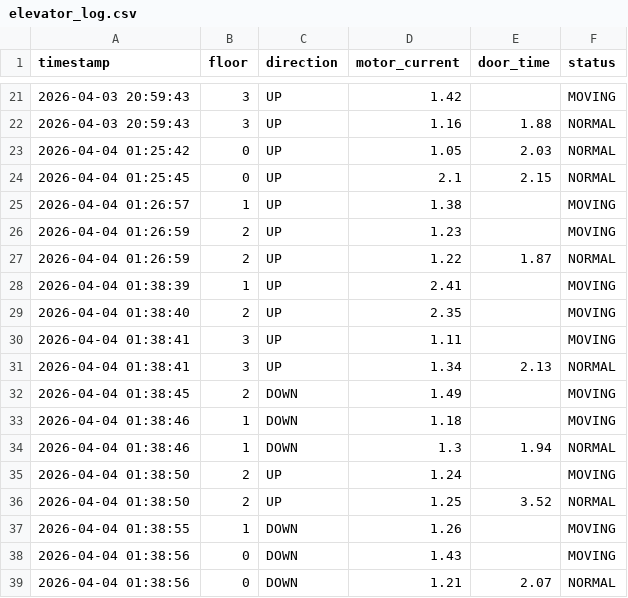
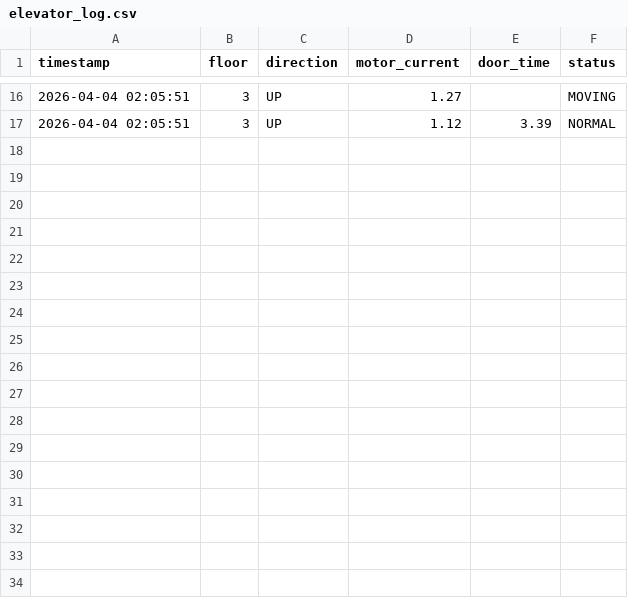
Before and after one commit to Arpon7/ElevatorV2.0, a CSV file: src/The possible integration of AI (step_3)/elevator_log.csv, drawn as a sheet; only a part is shown, gaps mark what is left out; the diff covers the shown part only.

```diff
--- a/src/The possible integration of AI (step_3)/elevator_log.csv
+++ b/src/The possible integration of AI (step_3)/elevator_log.csv
@@ -21,19 +16,2 @@ timestamp,floor,direction,motor_current,door_time,status
-2026-04-03 20:59:43,3,UP,1.42,,MOVING
-2026-04-03 20:59:43,3,UP,1.16,1.88,NORMAL
-2026-04-04 01:25:42,0,UP,1.05,2.03,NORMAL
-2026-04-04 01:25:45,0,UP,2.1,2.15,NORMAL
-2026-04-04 01:26:57,1,UP,1.38,,MOVING
-2026-04-04 01:26:59,2,UP,1.23,,MOVING
-2026-04-04 01:26:59,2,UP,1.22,1.87,NORMAL
-2026-04-04 01:38:39,1,UP,2.41,,MOVING
-2026-04-04 01:38:40,2,UP,2.35,,MOVING
-2026-04-04 01:38:41,3,UP,1.11,,MOVING
-2026-04-04 01:38:41,3,UP,1.34,2.13,NORMAL
-2026-04-04 01:38:45,2,DOWN,1.49,,MOVING
-2026-04-04 01:38:46,1,DOWN,1.18,,MOVING
-2026-04-04 01:38:46,1,DOWN,1.3,1.94,NORMAL
-2026-04-04 01:38:50,2,UP,1.24,,MOVING
-2026-04-04 01:38:50,2,UP,1.25,3.52,NORMAL
-2026-04-04 01:38:55,1,DOWN,1.26,,MOVING
-2026-04-04 01:38:56,0,DOWN,1.43,,MOVING
-2026-04-04 01:38:56,0,DOWN,1.21,2.07,NORMAL
+2026-04-04 02:05:51,3,UP,1.27,,MOVING
+2026-04-04 02:05:51,3,UP,1.12,3.39,NORMAL
```
Also changed, not shown: 4 added rows, 9 removed rows and 21 edited cells elsewhere in this file.
